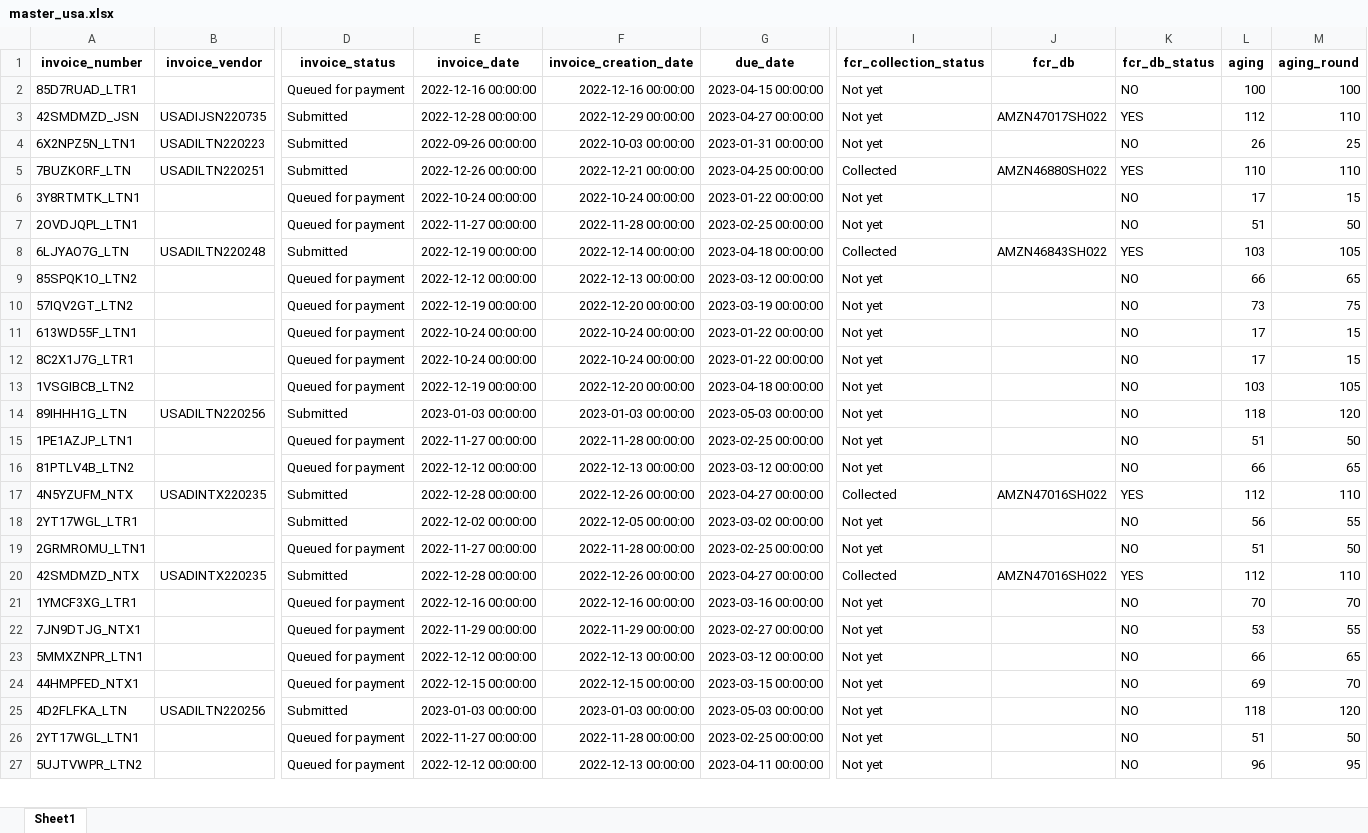
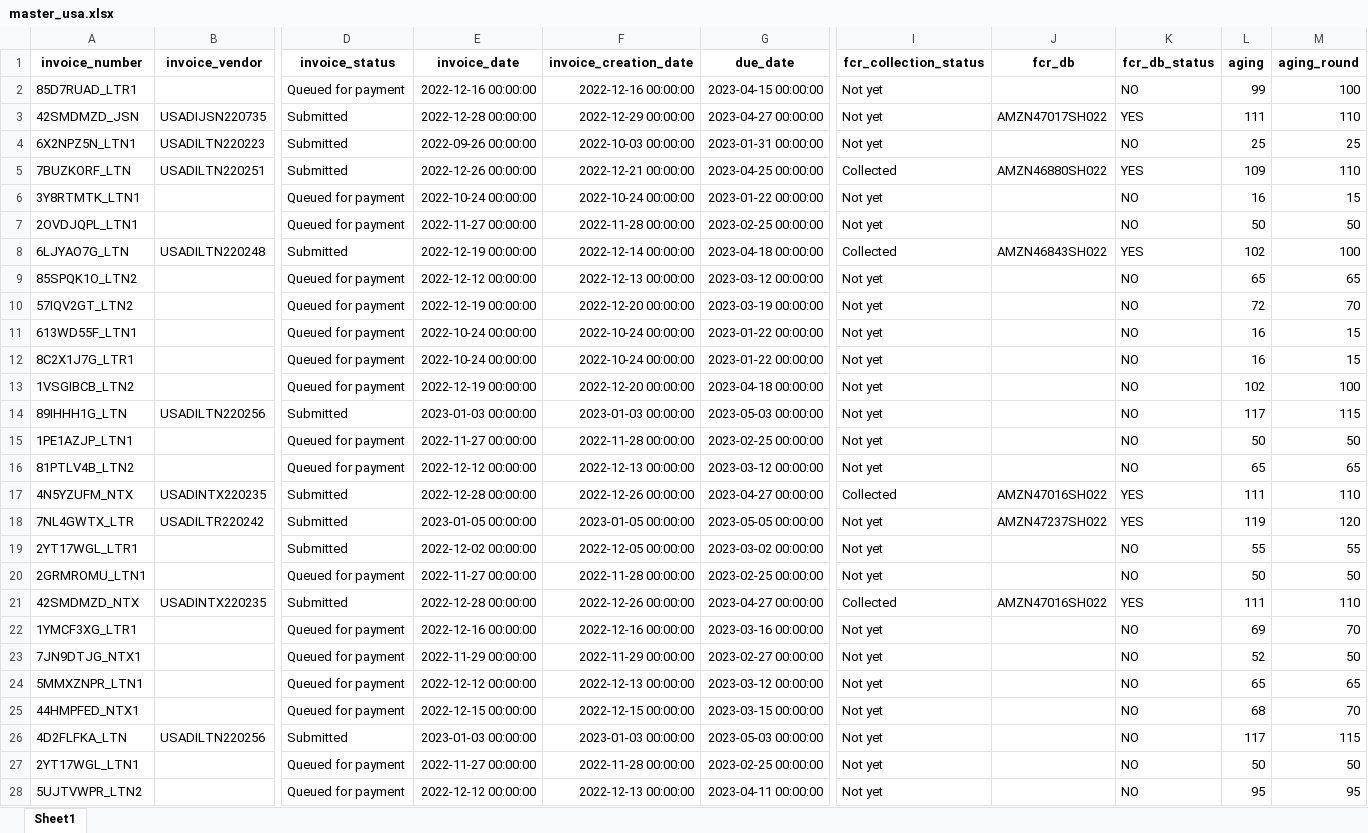
Before and after one commit to duy612/yes4all_invoice, an Excel workbook: master_usa.xlsx, sheet Sheet1, drawn as a sheet; only a part is shown, gaps mark what is left out; values as stored, in another font and other column widths than the file's, no borders; addresses are those after the commit; rows hold the shown columns only; the diff covers the shown part only; the diff names each change by its address in the sheet, - before the commit and + after, or states it on an @@ line.

```diff
--- a/master_usa.xlsx (sheet Sheet1)
+++ b/master_usa.xlsx (sheet Sheet1)
-L2 (aging): 100
+L2 (aging): 99
-L3 (aging): 112
+L3 (aging): 111
-L4 (aging): 26
+L4 (aging): 25
-L5 (aging): 110
+L5 (aging): 109
-L6 (aging): 17
+L6 (aging): 16
-L7 (aging): 51
+L7 (aging): 50
-L8 (aging): 103
+L8 (aging): 102
-M8 (aging_round): 105
+M8 (aging_round): 100
-L9 (aging): 66
+L9 (aging): 65
-L10 (aging): 73
+L10 (aging): 72
-M10 (aging_round): 75
+M10 (aging_round): 70
-L11:L12 (aging): 17
+L11:L12 (aging): 16
-L13 (aging): 103
+L13 (aging): 102
-M13 (aging_round): 105
+M13 (aging_round): 100
-L14 (aging): 118
+L14 (aging): 117
-M14 (aging_round): 120
+M14 (aging_round): 115
-L15 (aging): 51
+L15 (aging): 50
-L16 (aging): 66
+L16 (aging): 65
-L17 (aging): 112
+L17 (aging): 111
+row 18: 7NL4GWTX_LTR | USADILTR220242 | Submitted | 2023-01-05 00:00:00 | 2023-01-05 00:00:00 | 2023-05-05 00:00:00 | Not yet | AMZN47237SH022 | YES | 119 | 120
-L19 (aging): 56
+L19 (aging): 55
-L20 (aging): 51
+L20 (aging): 50
-L21 (aging): 112
+L21 (aging): 111
-L22 (aging): 70
+L22 (aging): 69
-L23 (aging): 53
+L23 (aging): 52
-M23 (aging_round): 55
+M23 (aging_round): 50
-L24 (aging): 66
+L24 (aging): 65
-L25 (aging): 69
+L25 (aging): 68
-L26 (aging): 118
+L26 (aging): 117
-M26 (aging_round): 120
+M26 (aging_round): 115
-L27 (aging): 51
+L27 (aging): 50
-L28 (aging): 96
+L28 (aging): 95
```
Also changed, not shown: 8 added rows, 3 removed rows and 146 edited cells elsewhere in this sheet, master_inter.xlsx, upload_hist.xlsx.
